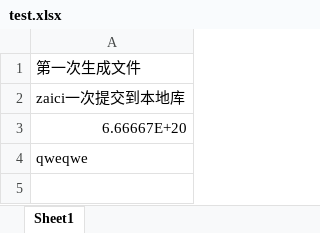
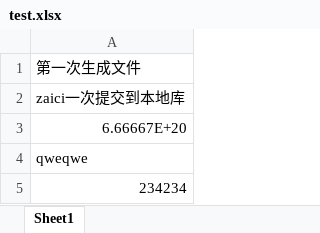
Before and after one commit to xiaojiaoxiaoyu/gitlearn, an Excel workbook: test.xlsx, sheet Sheet1, drawn as a sheet; values as stored, in another font and other column widths than the file's, no borders; the diff names each change by its address in the sheet, - before the commit and + after, or states it on an @@ line.

Commit message:
333333333333333333333333333333333333

```diff
--- a/test.xlsx (sheet Sheet1)
+++ b/test.xlsx (sheet Sheet1)
+row 5: 234234
```
